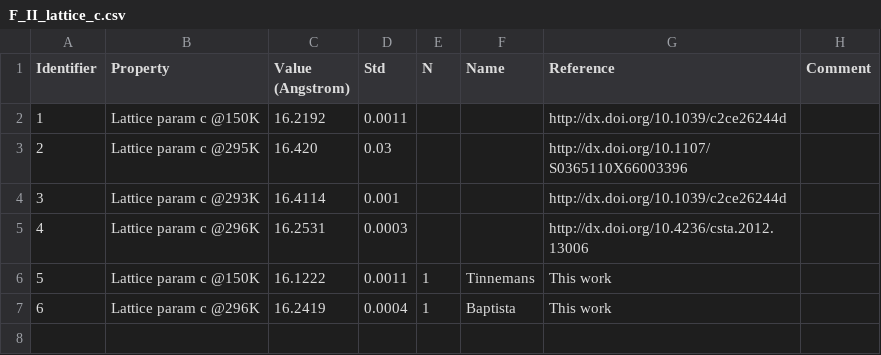
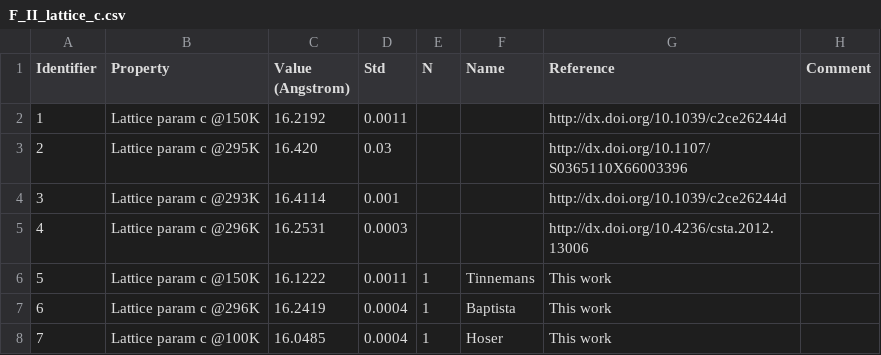
Before and after one commit to jagriabaptista/collaboration-bestcsp-experimental-data, a CSV file: Picolinamide/F_II_lattice_c.csv, drawn as a sheet; the diff names each change by its address in the sheet, - before the commit and + after, or states it on an @@ line.

Commit message:
Add Lattice param c entry for 100K
Added a new entry for Lattice param c at 100K.

```diff
--- a/Picolinamide/F_II_lattice_c.csv
+++ b/Picolinamide/F_II_lattice_c.csv
+row 8: 7 | Lattice param c @100K | 16.0485 | 0.0004 | 1 | Hoser | This work
```
